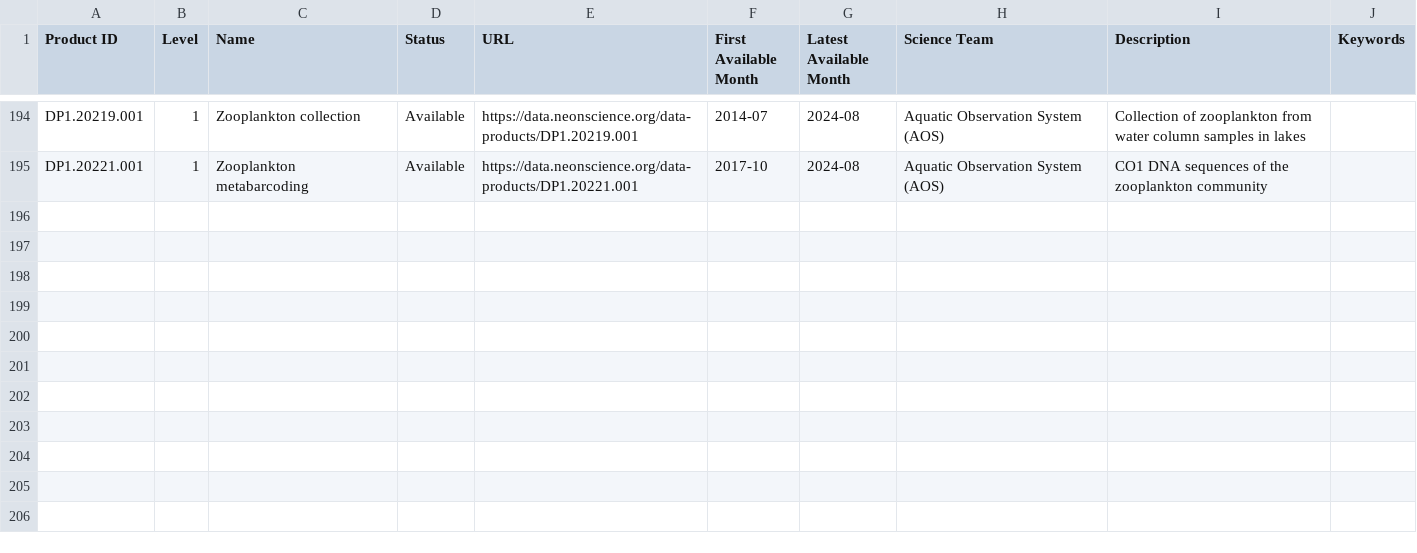
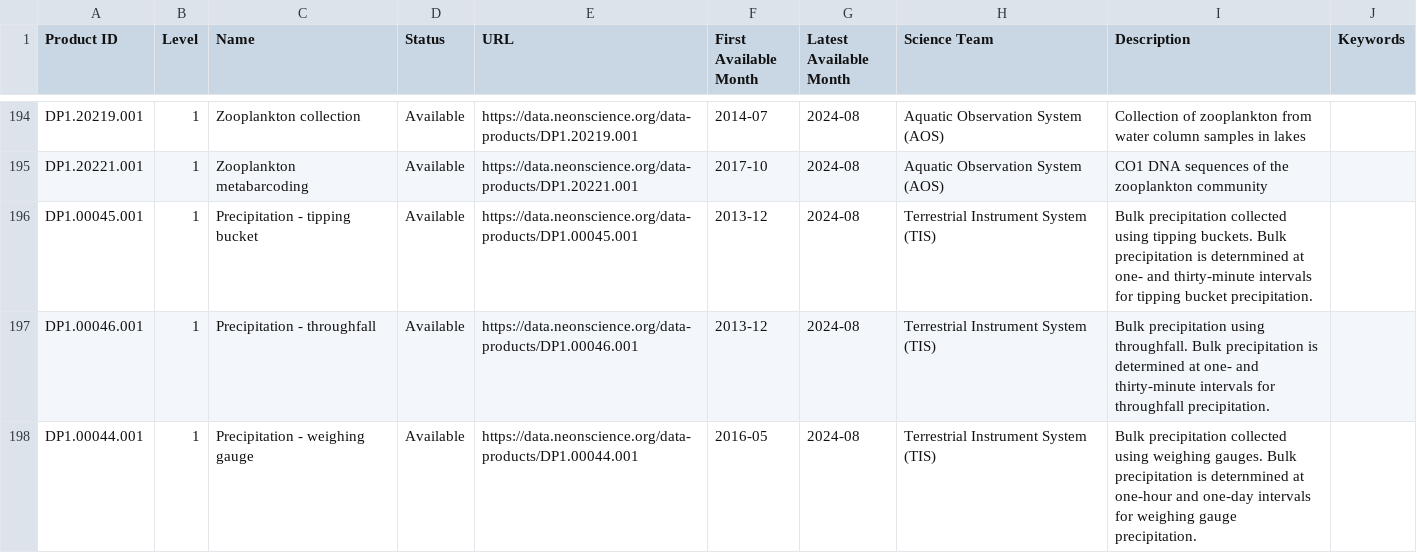
Before and after one commit to NEONScience/NEON-quick-start-guides, a CSV file: NEON_Data_Product_Catalog_ALL_PRODUCTS.csv, drawn as a sheet; only a part is shown, gaps mark what is left out; the diff names each change by its address in the sheet, - before the commit and + after, or states it on an @@ line.

Commit message:
updating dp list file - unsure if needed

```diff
--- a/NEON_Data_Product_Catalog_ALL_PRODUCTS.csv
+++ b/NEON_Data_Product_Catalog_ALL_PRODUCTS.csv
+row 196: DP1.00045.001 | 1 | Precipitation - tipping bucket | Available | https://data.neonscience.org/data-products/DP1.00045.001 | 2013-12 | 2024-08 | Terrestrial Instrument System (TIS) | Bulk precipitation collected using tipping buckets. Bulk precipitation is deternmined at one- and thirty-minute intervals for tipping bucket precipitation.
+row 197: DP1.00046.001 | 1 | Precipitation - throughfall | Available | https://data.neonscience.org/data-products/DP1.00046.001 | 2013-12 | 2024-08 | Terrestrial Instrument System (TIS) | Bulk precipitation using throughfall. Bulk precipitation is determined at one- and thirty-minute intervals for throughfall precipitation.
+row 198: DP1.00044.001 | 1 | Precipitation - weighing gauge | Available | https://data.neonscience.org/data-products/DP1.00044.001 | 2016-05 | 2024-08 | Terrestrial Instrument System (TIS) | Bulk precipitation collected using weighing gauges. Bulk precipitation is deternmined at one-hour and one-day intervals for weighing gauge precipitation.
```
